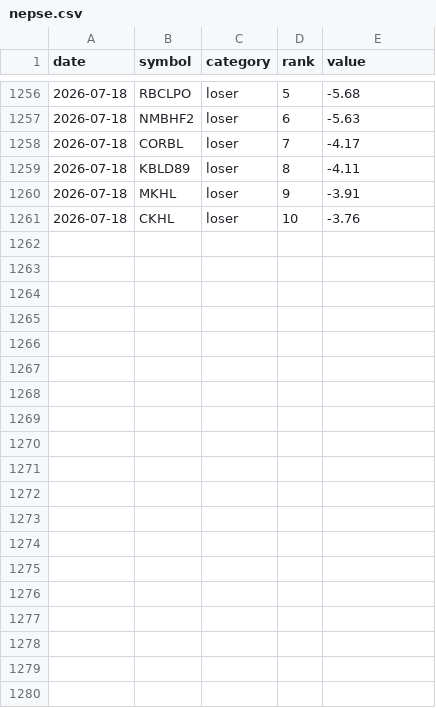
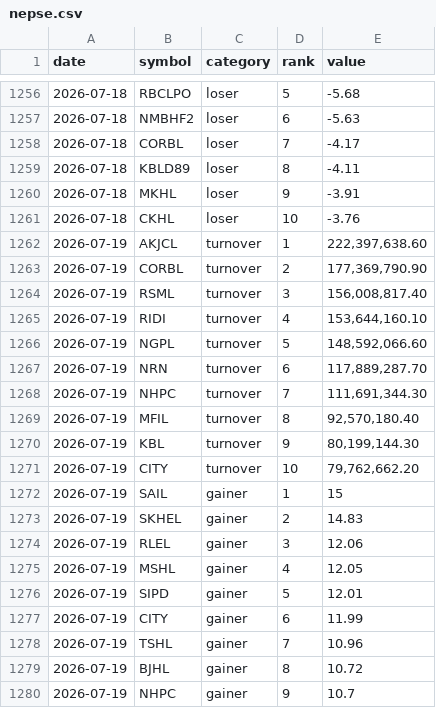
Before and after one commit to pralavkarki88-collab/nepse-scraper, a CSV file: nepse.csv, drawn as a sheet; only a part is shown, gaps mark what is left out; the diff covers the shown part only; the diff names each change by its address in the sheet, - before the commit and + after, or states it on an @@ line.

```diff
--- a/nepse.csv
+++ b/nepse.csv
+row 1262: 2026-07-19 | AKJCL | turnover | 1 | 222,397,638.60
+row 1263: 2026-07-19 | CORBL | turnover | 2 | 177,369,790.90
+row 1264: 2026-07-19 | RSML | turnover | 3 | 156,008,817.40
+row 1265: 2026-07-19 | RIDI | turnover | 4 | 153,644,160.10
+row 1266: 2026-07-19 | NGPL | turnover | 5 | 148,592,066.60
+row 1267: 2026-07-19 | NRN | turnover | 6 | 117,889,287.70
+row 1268: 2026-07-19 | NHPC | turnover | 7 | 111,691,344.30
+row 1269: 2026-07-19 | MFIL | turnover | 8 | 92,570,180.40
+row 1270: 2026-07-19 | KBL | turnover | 9 | 80,199,144.30
+row 1271: 2026-07-19 | CITY | turnover | 10 | 79,762,662.20
+row 1272: 2026-07-19 | SAIL | gainer | 1 | 15
+row 1273: 2026-07-19 | SKHEL | gainer | 2 | 14.83
+row 1274: 2026-07-19 | RLEL | gainer | 3 | 12.06
+row 1275: 2026-07-19 | MSHL | gainer | 4 | 12.05
+row 1276: 2026-07-19 | SIPD | gainer | 5 | 12.01
+row 1277: 2026-07-19 | CITY | gainer | 6 | 11.99
+row 1278: 2026-07-19 | TSHL | gainer | 7 | 10.96
+row 1279: 2026-07-19 | BJHL | gainer | 8 | 10.72
+row 1280: 2026-07-19 | NHPC | gainer | 9 | 10.7
```
Also changed, not shown: 11 added rows elsewhere in this file, 1 other file.
